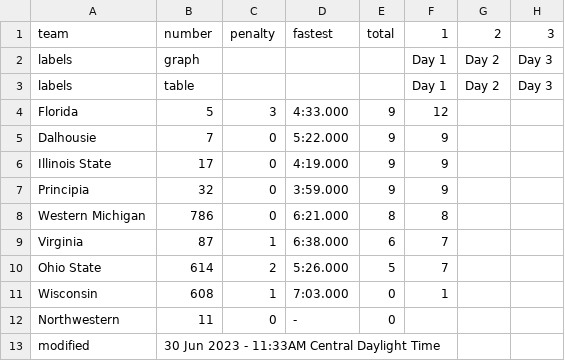
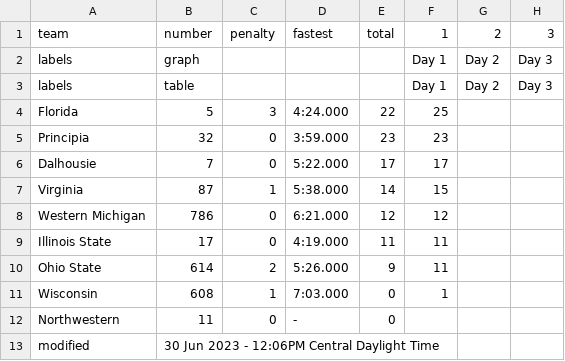
Before and after one commit to jtmullen/asc-fsgp-2024-results, a CSV file: _data/fsgp/sov.csv, drawn as a sheet.

```diff
--- a/_data/fsgp/sov.csv
+++ b/_data/fsgp/sov.csv
@@ -3,11 +3,11 @@ labels,graph,,,,Day 1,Day 2,Day 3
 labels,table,,,,Day 1,Day 2,Day 3
-Florida,5,3,4:33.000,9,12,,
-Dalhousie,7,0,5:22.000,9,9,,
-Illinois State,17,0,4:19.000,9,9,,
-Principia,32,0,3:59.000,9,9,,
-Western Michigan,786,0,6:21.000,8,8,,
-Virginia,87,1,6:38.000,6,7,,
-Ohio State,614,2,5:26.000,5,7,,
+Florida,5,3,4:24.000,22,25,,
+Principia,32,0,3:59.000,23,23,,
+Dalhousie,7,0,5:22.000,17,17,,
+Virginia,87,1,5:38.000,14,15,,
+Western Michigan,786,0,6:21.000,12,12,,
+Illinois State,17,0,4:19.000,11,11,,
+Ohio State,614,2,5:26.000,9,11,,
 Wisconsin,608,1,7:03.000,0,1,,
 Northwestern,11,0,-,0,,,
-modified,30 Jun 2023 - 11:33AM Central Daylight Time,,,,,,
+modified,30 Jun 2023 - 12:06PM Central Daylight Time,,,,,,
```
Also changed, not shown: _data/fsgp/mov.csv, 2 other files.
